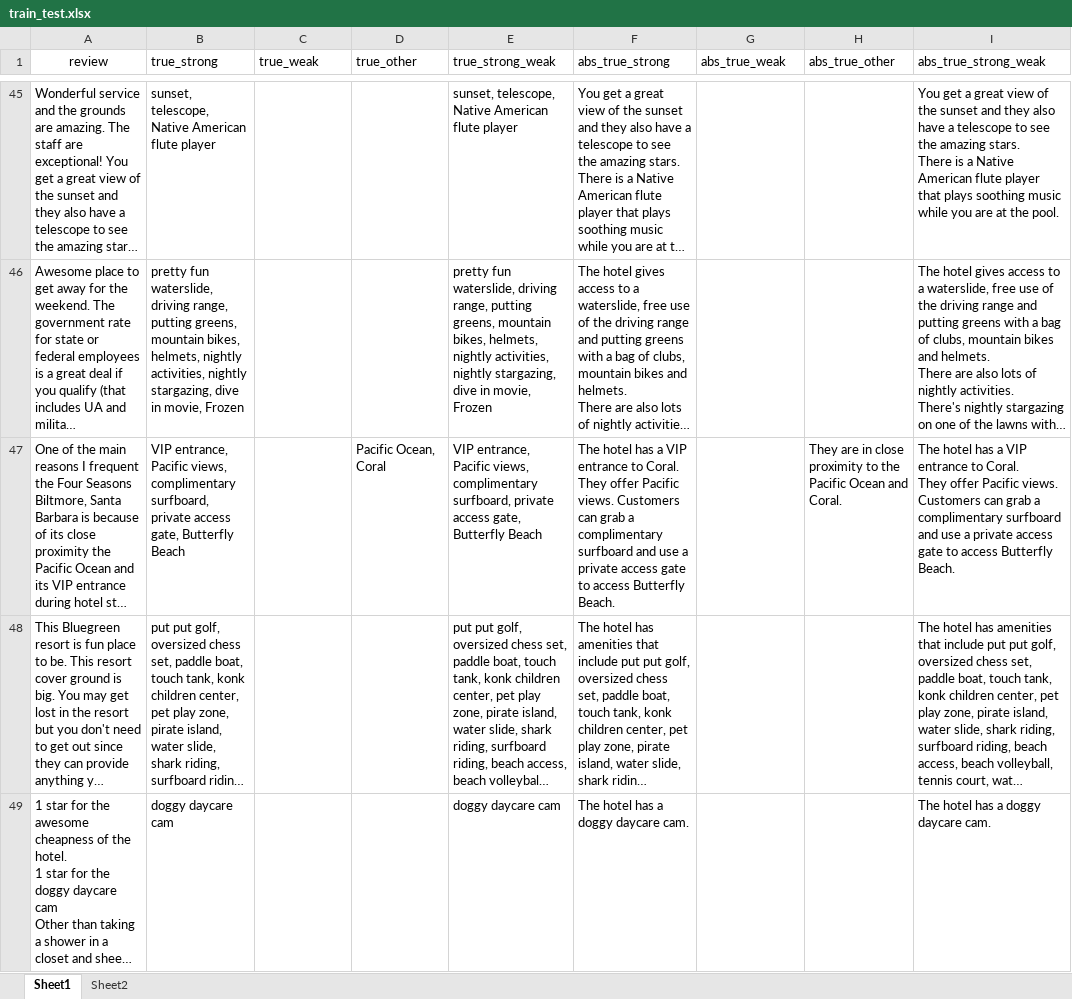
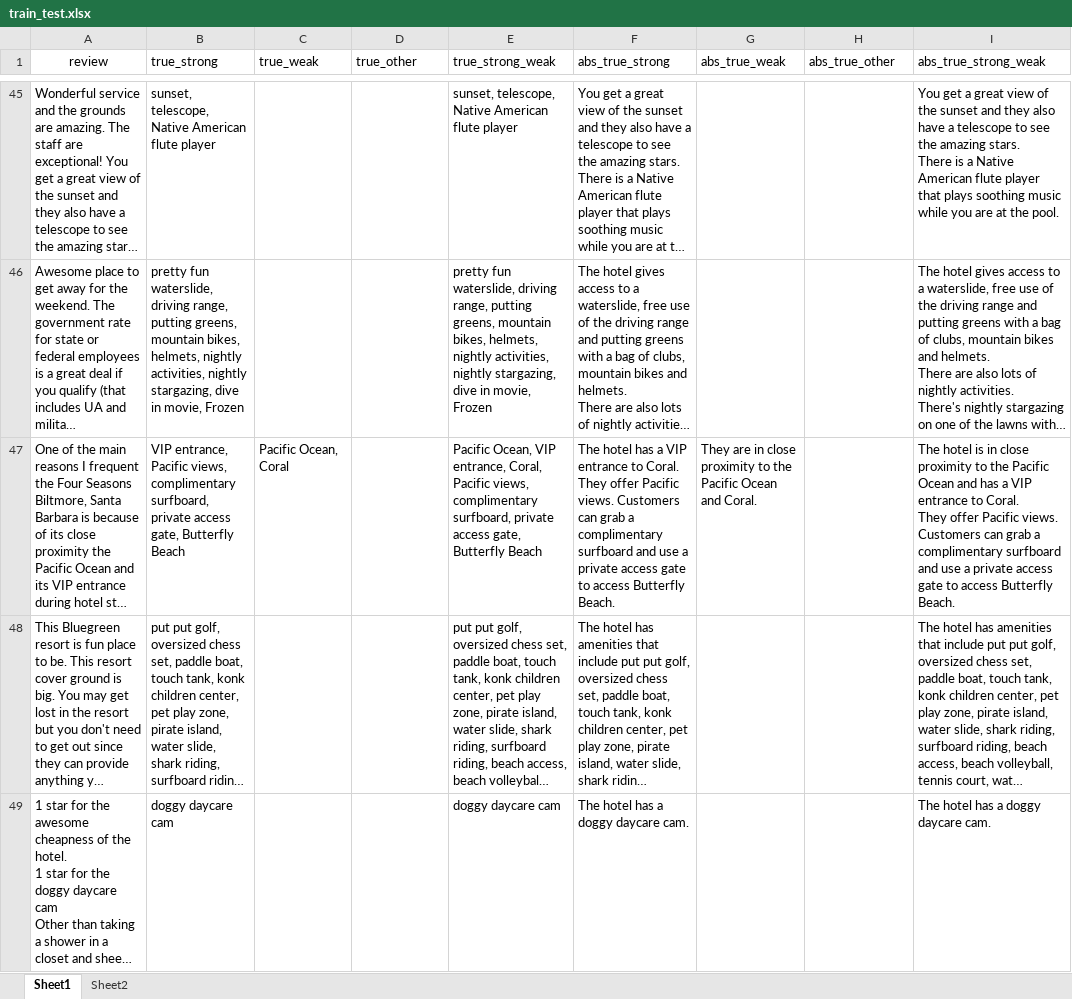
Before and after one commit to smitanannaware/XtrAtA, an Excel workbook: dataset/hotels/train_test/train_test.xlsx, sheet Sheet1, drawn as a sheet; only a part is shown, gaps mark what is left out; long unchanged cells end in …; values as stored, in another font and other column widths than the file's, no borders; the diff covers the shown part only; the diff names each change by its address in the sheet, - before the commit and + after, or states it on an @@ line.

```diff
--- a/dataset/hotels/train_test/train_test.xlsx (sheet Sheet1)
+++ b/dataset/hotels/train_test/train_test.xlsx (sheet Sheet1)
-C47 (true_weak): (empty)
+C47 (true_weak): Pacific Ocean, Coral
-D47 (true_other): Pacific Ocean, Coral
+D47 (true_other): (empty)
-E47 (true_strong_weak): VIP entrance, Pacific views,…
+E47 (true_strong_weak): Pacific Ocean, VIP entrance, Coral, Pacific views,…
-G47 (abs_true_weak): (empty)
+G47 (abs_true_weak): They are in close proximity to the Pacific Ocean and Coral.
-H47 (abs_true_other): They are in close proximity to the Pacific Ocean and Coral.
+H47 (abs_true_other): (empty)
-I47 (abs_true_strong_weak): The hotel has a…
+I47 (abs_true_strong_weak): The hotel is in close proximity to the Pacific Ocean and has a…
```
Also changed, not shown: 208 edited cells elsewhere in this sheet, sheet Sheet2, dataset/hair_salons/dev/dev.xlsx, dataset/hair_salons/train_test/train_test.xlsx, 3 other files.
